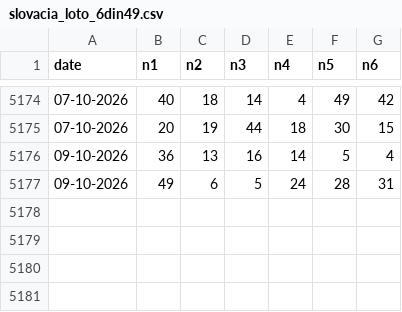
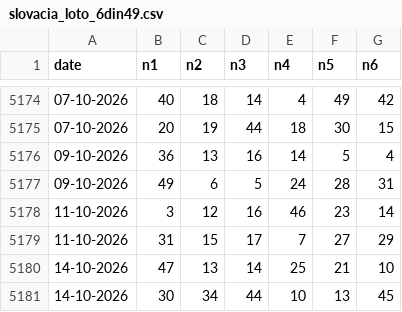
Before and after one commit to ciprianbodu/LOTO, a CSV file: _ISTORIC/externe/slovacia_loto_6din49.csv, drawn as a sheet; only a part is shown, gaps mark what is left out; the diff names each change by its address in the sheet, - before the commit and + after, or states it on an @@ line.

Commit message:
auto: update istoric extrageri

```diff
--- a/_ISTORIC/externe/slovacia_loto_6din49.csv
+++ b/_ISTORIC/externe/slovacia_loto_6din49.csv
+row 5178: 11-10-2026 | 3 | 12 | 16 | 46 | 23 | 14
+row 5179: 11-10-2026 | 31 | 15 | 17 | 7 | 27 | 29
+row 5180: 14-10-2026 | 47 | 13 | 14 | 25 | 21 | 10
+row 5181: 14-10-2026 | 30 | 34 | 44 | 10 | 13 | 45
```
Also changed, not shown: _ISTORIC/externe/austria_lotto_6aus45.csv, _ISTORIC/externe/cehia_sportka_6din49.csv, 7 other files.
